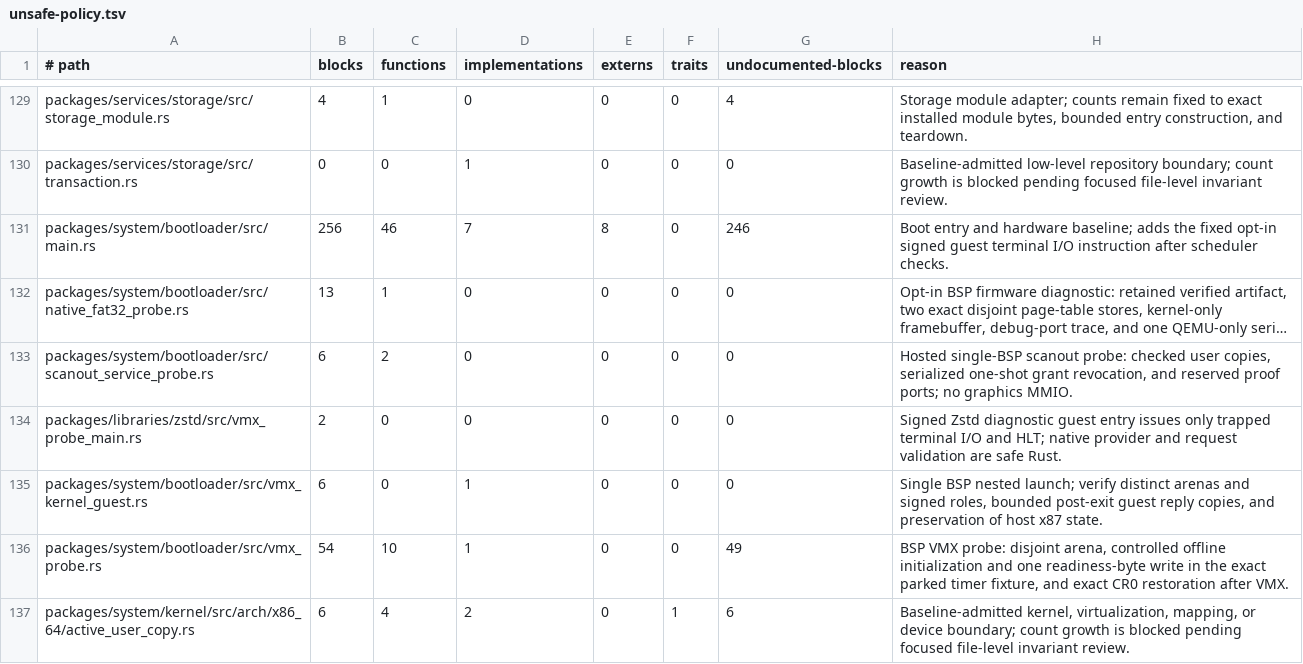
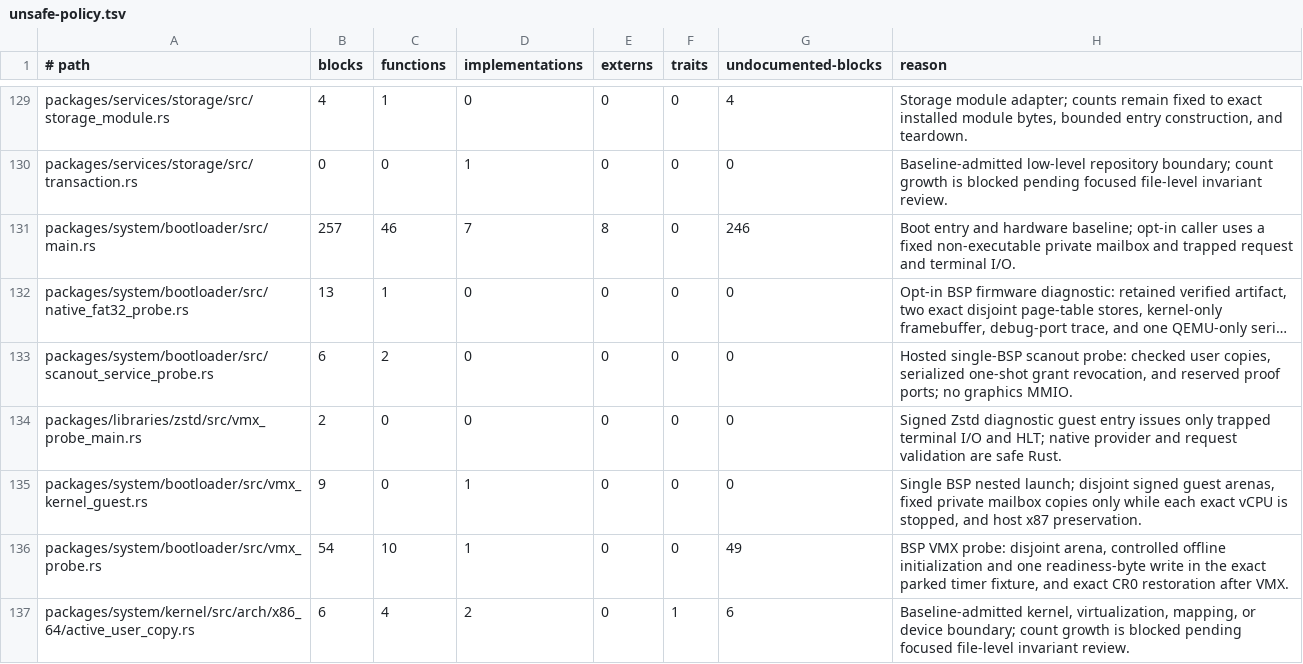
Before and after one commit to mitchellmachine/mrml, a TSV file: tools/ci/unsafe-policy.tsv, drawn as a sheet; only a part is shown, gaps mark what is left out; long unchanged cells end in …; the diff names each change by its address in the sheet, - before the commit and + after, or states it on an @@ line.

Commit message:
Relay a signed Gigakernel request to the Zstd VM through capability IPC

```diff
--- a/tools/ci/unsafe-policy.tsv
+++ b/tools/ci/unsafe-policy.tsv
-B131 (blocks): 256
+B131 (blocks): 257
-H131 (reason): …hardware baseline; adds the fixed opt-in signed guest terminal I/O instruction after scheduler checks.
+H131 (reason): …hardware baseline; opt-in caller uses a fixed non-executable private mailbox and trapped request and terminal I/O.
-B135 (blocks): 6
+B135 (blocks): 9
-H135 (reason): …nested launch; verify distinct arenas and signed roles, bounded post-exit guest reply copies, and preservation of host x87 state.
+H135 (reason): …nested launch; disjoint signed guest arenas, fixed private mailbox copies only while each exact vCPU is stopped, and host x87 preservation.
```
Also changed, not shown: 11 other files.
